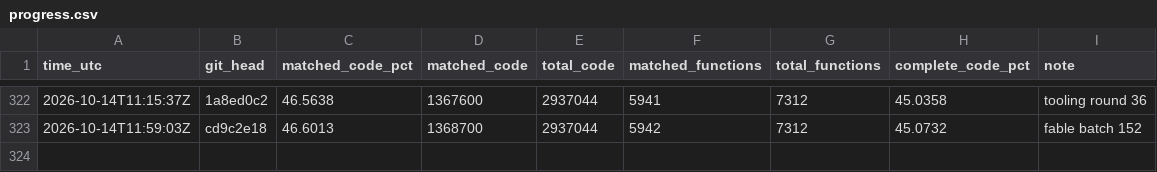
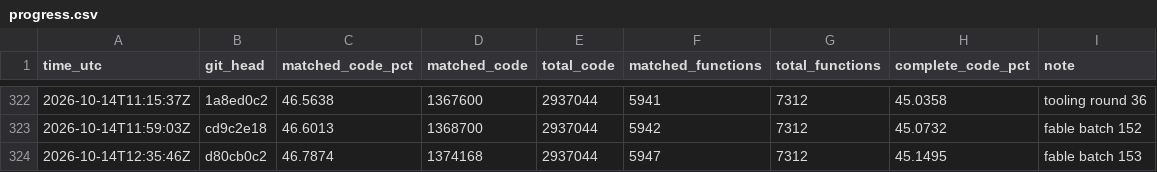
Before and after one commit to deltawave784/fzgx, a CSV file: state/progress.csv, drawn as a sheet; only a part is shown, gaps mark what is left out.

```diff
--- a/state/progress.csv
+++ b/state/progress.csv
@@ -323 +323,2 @@ time_utc,git_head,matched_code_pct,matched_code,total_code,matched_functions,tot
 2026-10-14T11:59:03Z,cd9c2e18,46.6013,1368700,2937044,5942,7312,45.0732,fable batch 152
+2026-10-14T12:35:46Z,d80cb0c2,46.7874,1374168,2937044,5947,7312,45.1495,fable batch 153
```
